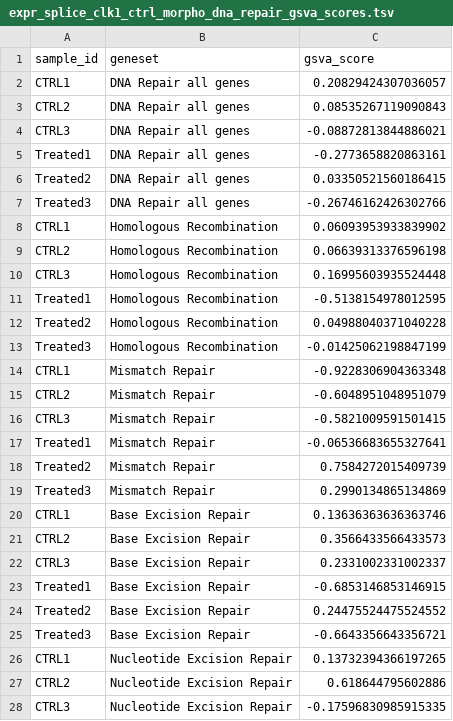
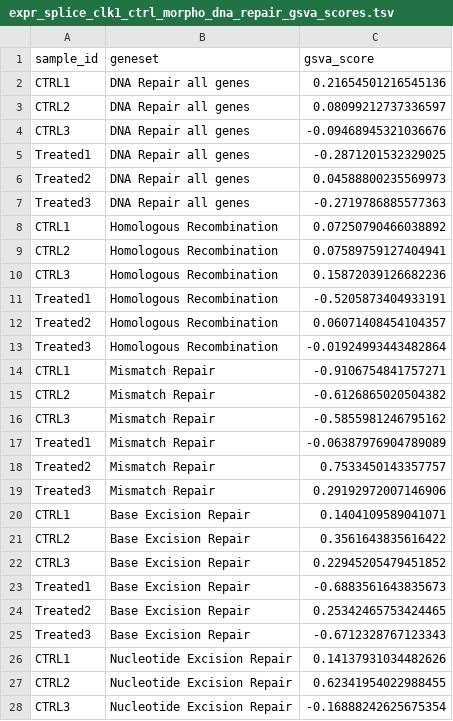
Before and after one commit to rokitalab/clk1-splicing, a TSV file: analyses/CLK1-splicing-impact-morpholino/results/expr_splice_clk1_ctrl_morpho_dna_repair_gsva_scores.tsv, drawn as a sheet; only a part is shown; the diff covers the shown part only.

```diff
--- a/analyses/CLK1-splicing-impact-morpholino/results/expr_splice_clk1_ctrl_morpho_dna_repair_gsva_scores.tsv
+++ b/analyses/CLK1-splicing-impact-morpholino/results/expr_splice_clk1_ctrl_morpho_dna_repair_gsva_scores.tsv
@@ -1,28 +1,28 @@
 sample_id	geneset	gsva_score
-CTRL1	DNA Repair all genes	0.20829424307036057
-CTRL2	DNA Repair all genes	0.08535267119090843
-CTRL3	DNA Repair all genes	-0.08872813844886021
-Treated1	DNA Repair all genes	-0.2773658820863161
-Treated2	DNA Repair all genes	0.03350521560186415
-Treated3	DNA Repair all genes	-0.26746162426302766
-CTRL1	Homologous Recombination	0.06093953933839902
-CTRL2	Homologous Recombination	0.06639313376596198
-CTRL3	Homologous Recombination	0.16995603935524448
-Treated1	Homologous Recombination	-0.5138154978012595
-Treated2	Homologous Recombination	0.04988040371040228
-Treated3	Homologous Recombination	-0.01425062198847199
-CTRL1	Mismatch Repair	-0.9228306904363348
-CTRL2	Mismatch Repair	-0.6048951048951079
-CTRL3	Mismatch Repair	-0.5821009591501415
-Treated1	Mismatch Repair	-0.06536683655327641
-Treated2	Mismatch Repair	0.7584272015409739
-Treated3	Mismatch Repair	0.2990134865134869
-CTRL1	Base Excision Repair	0.13636363636363746
-CTRL2	Base Excision Repair	0.3566433566433573
-CTRL3	Base Excision Repair	0.2331002331002337
-Treated1	Base Excision Repair	-0.6853146853146915
-Treated2	Base Excision Repair	0.24475524475524552
-Treated3	Base Excision Repair	-0.6643356643356721
-CTRL1	Nucleotide Excision Repair	0.13732394366197265
-CTRL2	Nucleotide Excision Repair	0.618644795602886
-CTRL3	Nucleotide Excision Repair	-0.17596830985915335
+CTRL1	DNA Repair all genes	0.21654501216545136
+CTRL2	DNA Repair all genes	0.08099212737336597
+CTRL3	DNA Repair all genes	-0.09468945321036676
+Treated1	DNA Repair all genes	-0.2871201532329025
+Treated2	DNA Repair all genes	0.04588800235569973
+Treated3	DNA Repair all genes	-0.2719786885577363
+CTRL1	Homologous Recombination	0.07250790466038892
+CTRL2	Homologous Recombination	0.07589759127404941
+CTRL3	Homologous Recombination	0.15872039126682236
+Treated1	Homologous Recombination	-0.5205873404933191
+Treated2	Homologous Recombination	0.06071408454104357
+Treated3	Homologous Recombination	-0.01924993443482864
+CTRL1	Mismatch Repair	-0.9106754841757271
+CTRL2	Mismatch Repair	-0.6126865020504382
+CTRL3	Mismatch Repair	-0.5855981246795162
+Treated1	Mismatch Repair	-0.06387976904789089
+Treated2	Mismatch Repair	0.7533450143357757
+Treated3	Mismatch Repair	0.29192972007146906
+CTRL1	Base Excision Repair	0.1404109589041071
+CTRL2	Base Excision Repair	0.3561643835616422
+CTRL3	Base Excision Repair	0.22945205479451852
+Treated1	Base Excision Repair	-0.6883561643835673
+Treated2	Base Excision Repair	0.25342465753424465
+Treated3	Base Excision Repair	-0.6712328767123343
+CTRL1	Nucleotide Excision Repair	0.14137931034482626
+CTRL2	Nucleotide Excision Repair	0.62341954022988455
+CTRL3	Nucleotide Excision Repair	-0.16888242625675354
```
Also changed, not shown: 9 edited cells elsewhere in this file, analyses/CLK1-splicing-impact-morpholino/results/expr_splice_clk1_ctrl_morpho_hallmark_gsva_scores.tsv, analyses/CLK1-splicing-impact-morpholino/results/expr_splice_clk1_ctrl_morpho_kegg_gsva_scores.tsv, 6 other files.
